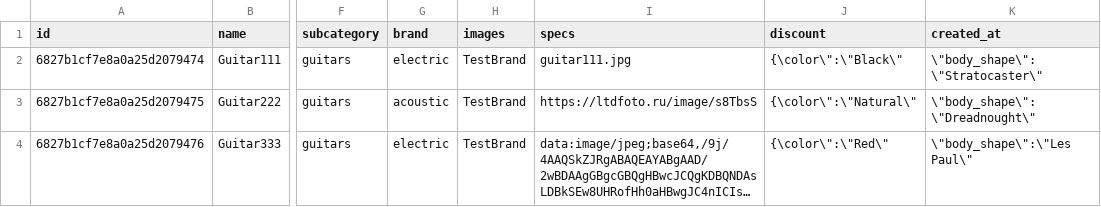
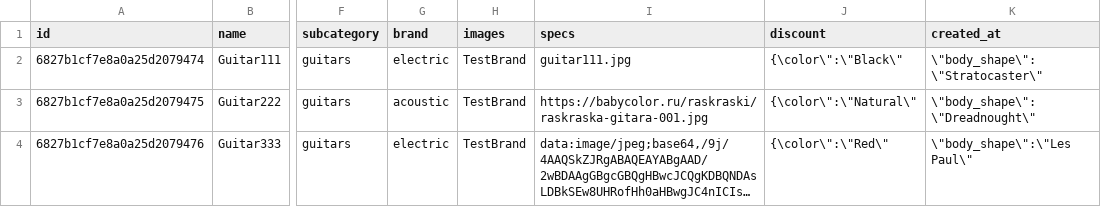
Before and after one commit to pamel0h/clef-shop, a CSV file: test_import.csv, drawn as a sheet; only a part is shown, gaps mark what is left out; long unchanged cells end in …; the diff names each change by its address in the sheet, - before the commit and + after, or states it on an @@ line.

Commit message:
fix url images

```diff
--- a/test_import.csv
+++ b/test_import.csv
-I3 (specs): https://ltdfoto.ru/image/s8TbsS
+I3 (specs): https://babycolor.ru/raskraski/raskraska-gitara-001.jpg
```
Also changed, not shown: 4 other files.
